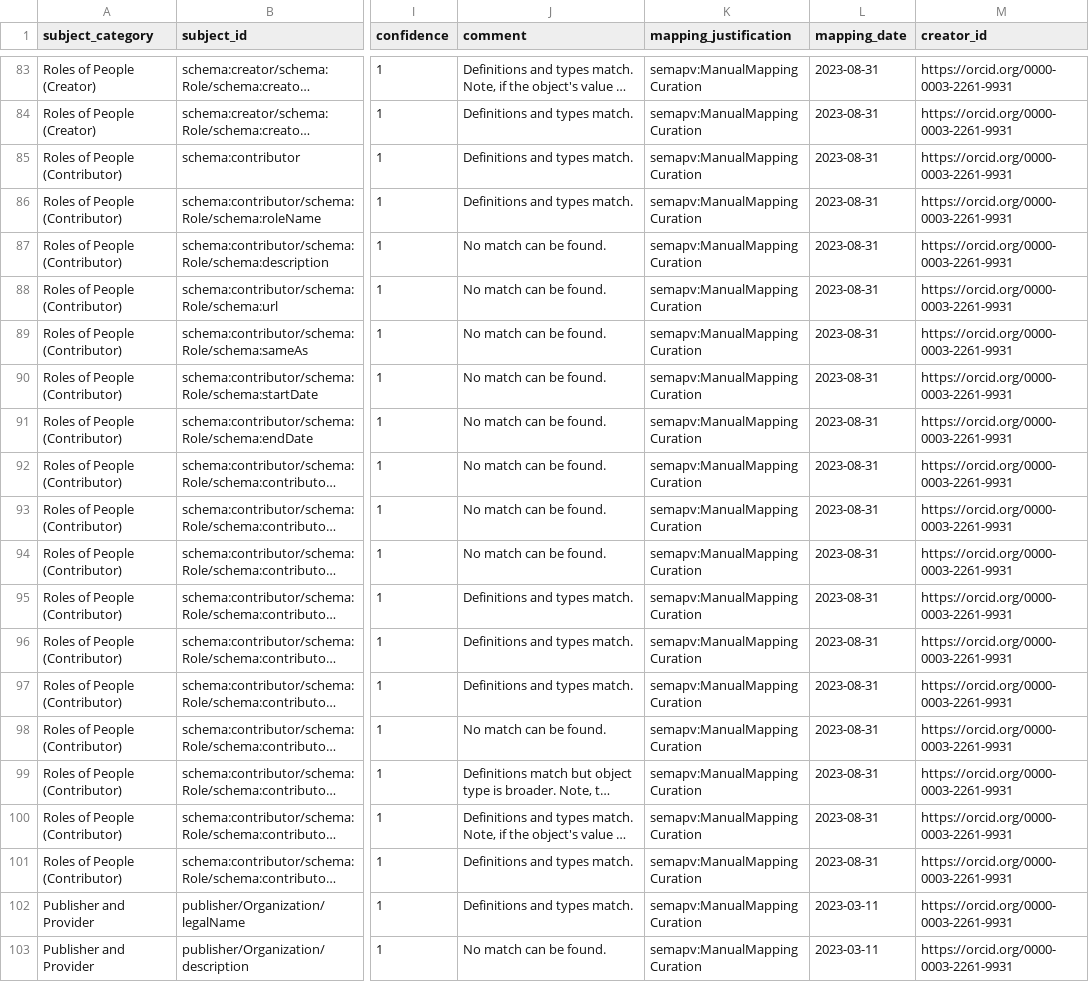
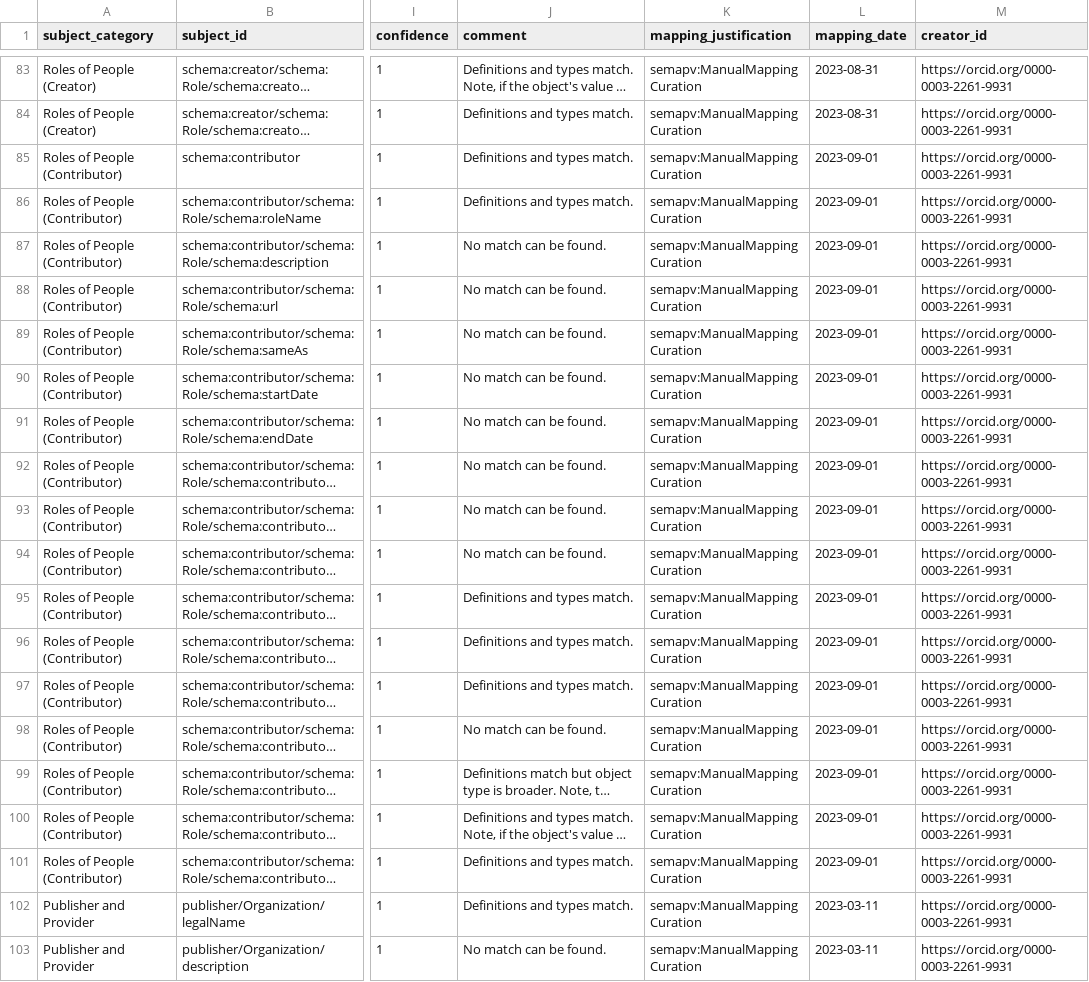
Before and after one commit to clnsmth/soso, a TSV file: src/soso/data/soso-eml.sssom.tsv, drawn as a sheet; only a part is shown, gaps mark what is left out; long unchanged cells end in …; the diff names each change by its address in the sheet, - before the commit and + after, or states it on an @@ line.

Commit message:
feat: get contributor from EML (#5)
Get the SOSO 'contributor' property from EML and add it to the graph.

```diff
--- a/src/soso/data/soso-eml.sssom.tsv
+++ b/src/soso/data/soso-eml.sssom.tsv
-L85:L101 (mapping_date): 2023-08-31
+L85:L101 (mapping_date): 2023-09-01
```
Also changed, not shown: 4 other files.
